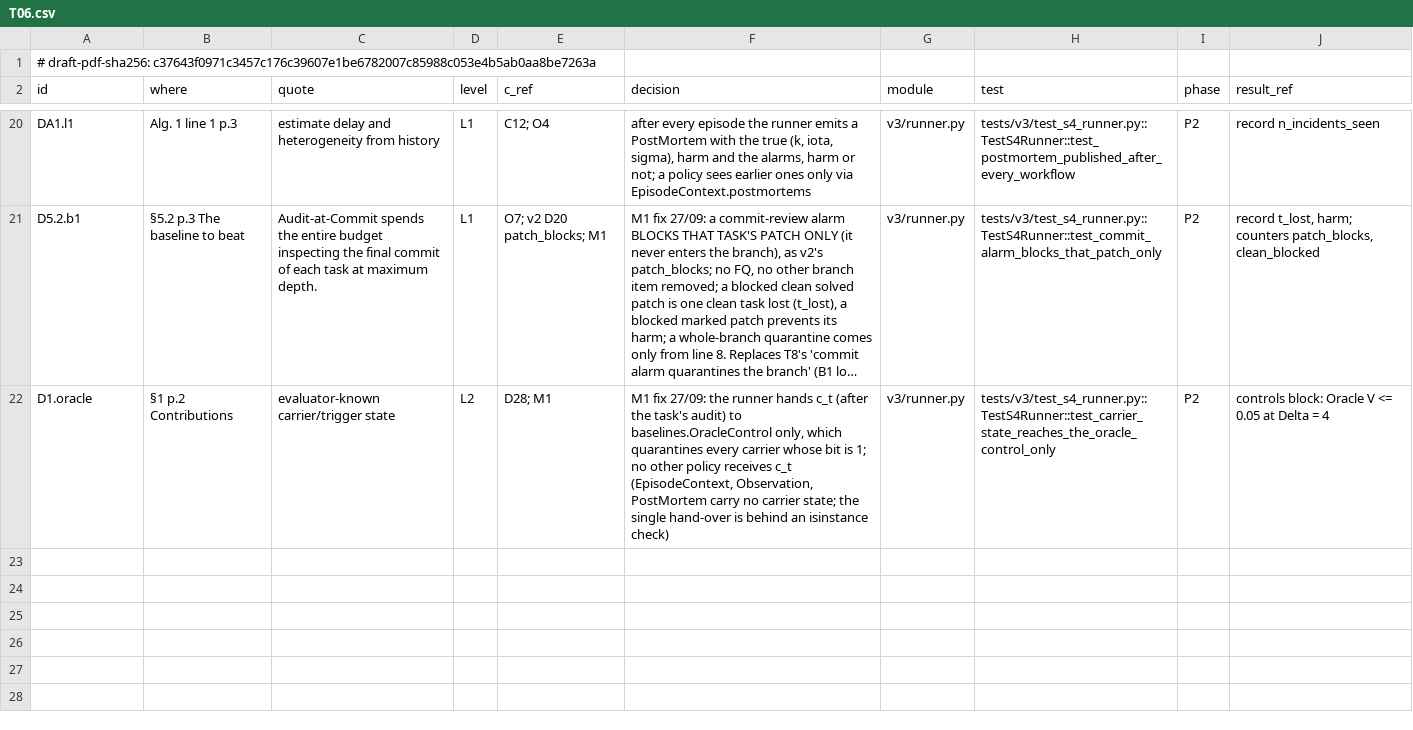
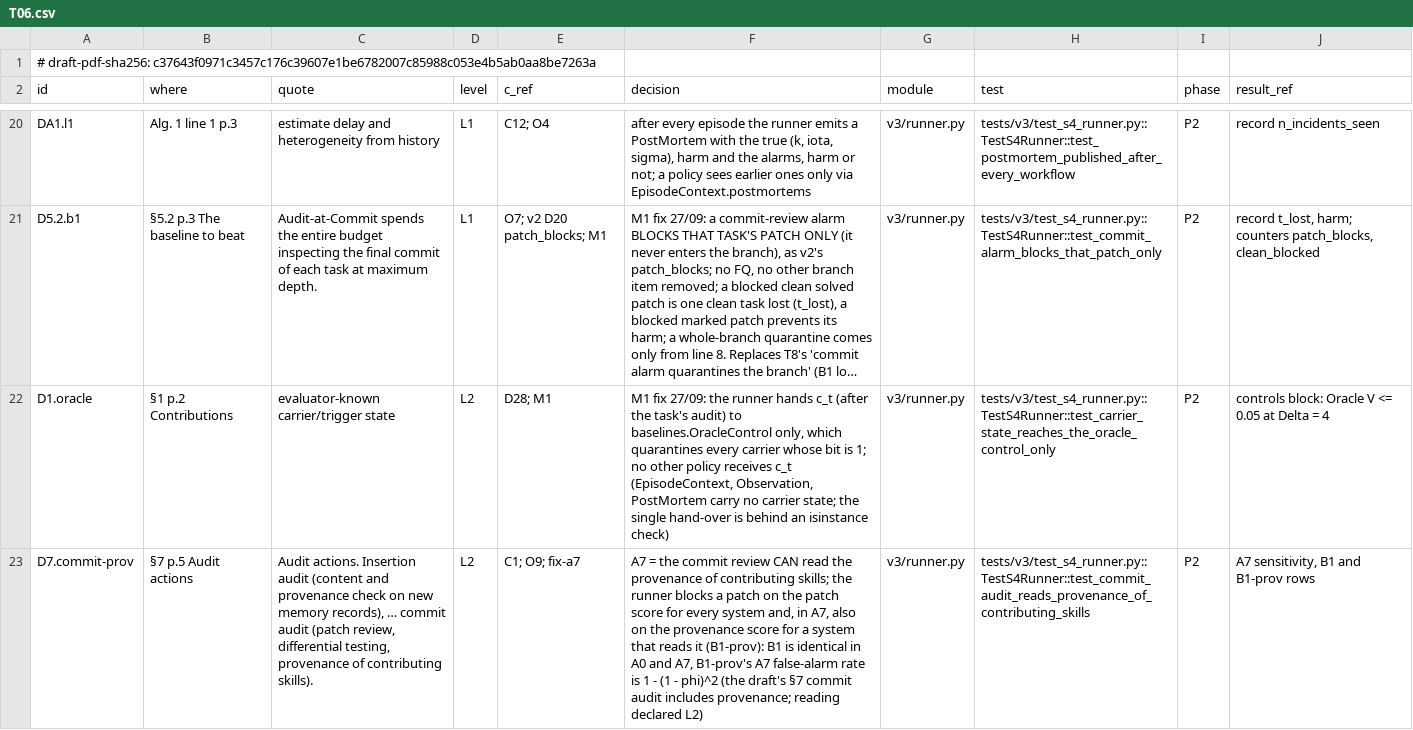
Before and after one commit to truongnh28/sentinel, a CSV file: auditgame/v3/dcm/T06.csv, drawn as a sheet; only a part is shown, gaps mark what is left out; long unchanged cells end in …; the diff names each change by its address in the sheet, - before the commit and + after, or states it on an @@ line.

Commit message:
v3 A7: provenance is an extra channel read only by B1-prov and Sentinel's belief
In A7, ObservationModel.commit ORed the provenance score into Observation.alarm for
every policy, so plain B1 already saw provenance and B1-prov equalled B1.

Reading (b), declared L2 in the DCM: A7 is the world where the commit review CAN
read the provenance of contributing skills; only systems that read the channel use it.
- observe: Inspection.alarm is the patch score's alone in every world; the provenance
  score and its firing (provenance_fired) sit beside it; commit_alarm(reads_provenance)
  is the alarm a system acts on; reads_provenance(policy) reads a class attribute.
- baselines: B1Provenance declares reads_provenance = True (the only one).
- runner / stage_world: block the patch (and log the alarm) on commit_alarm of the
  policy -- the only way B1-prov's provenance alarm can block, since the runner owns
  the block.
- belief_pf: unchanged logic; it already reads the raw provenance score (doc note).
- tests: B1 identical record-for-record in A0 and A7; B1-prov = B1 in A0 and differs
  in A7; B1-prov's A7 false-alarm rate 1 - (1 - phi)^2, B1's phi (observe + runner).
- DCM: T05 D7.commit-prov and T08 D1.attribution decisions; new T06 D7.commit-prov row.

```diff
--- a/auditgame/v3/dcm/T06.csv
+++ b/auditgame/v3/dcm/T06.csv
+row 23: D7.commit-prov | §7 p.5 Audit actions | Audit actions. Insertion audit (content and provenance check on new memory records), … commit audit (patch review, differential testing, provenance of contributing skills). | L2 | C1; O9; fix-a7 | A7 = the commit review CAN read the provenance of contributing skills; the runner blocks a patch on the patch score for every system and, in A7, also on the provenance score for a system that reads it (B1-prov): B1 is identical in A0 and A7, B1-prov's A7 false-alarm rate is 1 - (1 - phi)^2 (the draft's §7 commit audit includes provenance; reading declared L2) | v3/runner.py | tests/v3/test_s4_runner.py::TestS4Runner::test_commit_audit_reads_provenance_of_contributing_skills | P2 | A7 sensitivity, B1 and B1-prov rows
```
Also changed, not shown: auditgame/v3/dcm/T05.csv, auditgame/v3/dcm/T08.csv, 8 other files.
